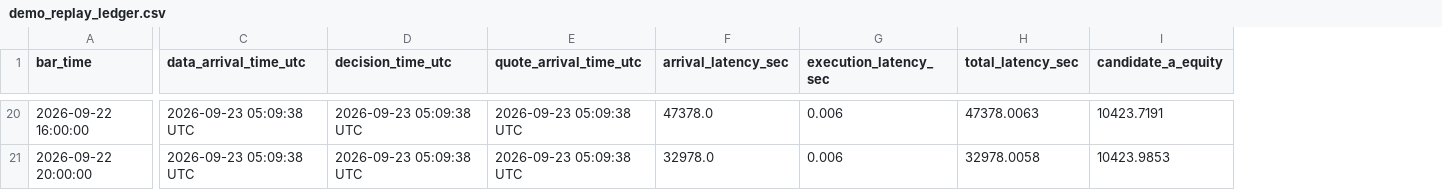
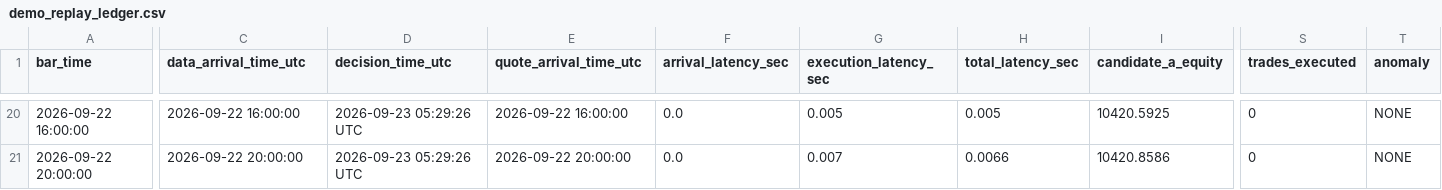
Before and after one commit to liuqi6776/crypto, a CSV file: data/forward_tracking/demo_replay_ledger.csv, drawn as a sheet; only a part is shown, gaps mark what is left out; the diff covers the shown part only; the diff names each change by its address in the sheet, - before the commit and + after, or states it on an @@ line.

Commit message:
feat(forward): complete OOS state demarcation from cash, 5-step causal order-book execution, staleness/missing-quote guards, and scientific disclaimer

```diff
--- a/data/forward_tracking/demo_replay_ledger.csv
+++ b/data/forward_tracking/demo_replay_ledger.csv
+column S (trades_executed), rows 20-21: 0 | 0
+column T (anomaly), rows 20-21: NONE | NONE
-C20 (data_arrival_time_utc): 2026-09-23 05:09:38 UTC
+C20 (data_arrival_time_utc): 2026-09-22 16:00:00
-D20:D21 (decision_time_utc): 2026-09-23 05:09:38 UTC
+D20:D21 (decision_time_utc): 2026-09-23 05:29:26 UTC
-E20 (quote_arrival_time_utc): 2026-09-23 05:09:38 UTC
+E20 (quote_arrival_time_utc): 2026-09-22 16:00:00
-F20 (arrival_latency_sec): 47378.0
+F20 (arrival_latency_sec): 0.0
-G20 (execution_latency_sec): 0.006
+G20 (execution_latency_sec): 0.005
-H20 (total_latency_sec): 47378.0063
+H20 (total_latency_sec): 0.005
-I20 (candidate_a_equity): 10423.7191
+I20 (candidate_a_equity): 10420.5925
-C21 (data_arrival_time_utc): 2026-09-23 05:09:38 UTC
+C21 (data_arrival_time_utc): 2026-09-22 20:00:00
-E21 (quote_arrival_time_utc): 2026-09-23 05:09:38 UTC
+E21 (quote_arrival_time_utc): 2026-09-22 20:00:00
-F21 (arrival_latency_sec): 32978.0
+F21 (arrival_latency_sec): 0.0
-G21 (execution_latency_sec): 0.006
+G21 (execution_latency_sec): 0.007
-H21 (total_latency_sec): 32978.0058
+H21 (total_latency_sec): 0.0066
-I21 (candidate_a_equity): 10423.9853
+I21 (candidate_a_equity): 10420.8586
```
Also changed, not shown: 159 edited cells elsewhere in this file, data/forward_tracking/forward_ledger.csv, 10 other files.
